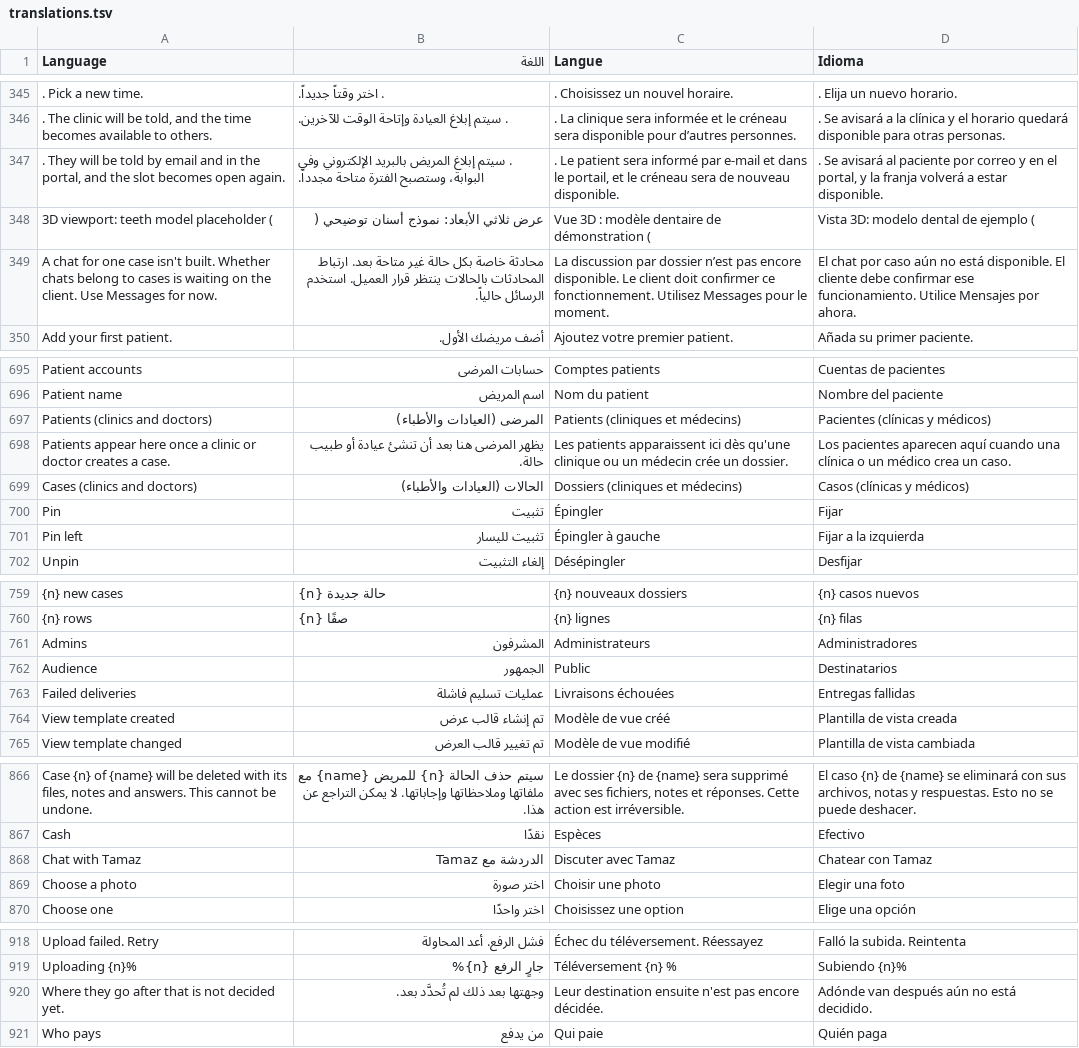
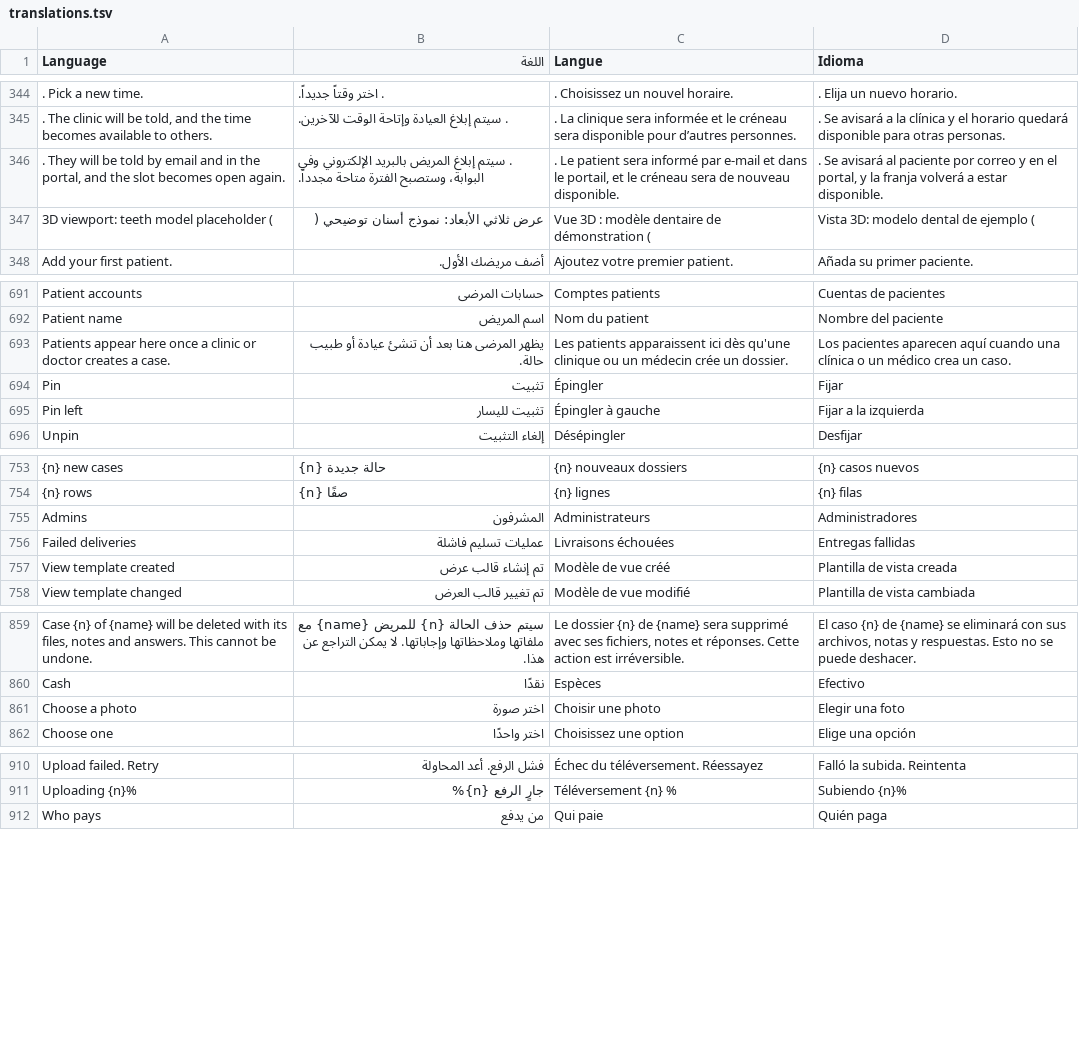
Before and after one commit to Rugoria/tamaz-portal-frontend, a TSV file: messages/translations.tsv, drawn as a sheet; only a part is shown, gaps mark what is left out; removed rows and columns are numbered as before the commit, all else as after; the diff covers the shown part only; the diff names each change by its address in the sheet, - before the commit and + after, or states it on an @@ line.

Commit message:
Add the delivery forwarding address and chat with an optional attached case

```diff
--- a/messages/translations.tsv
+++ b/messages/translations.tsv
-row 349: A chat for one case isn't built. Whether chats belong to cases is waiting on the client. Use Messages for now. | محادثة خاصة بكل حالة غير متاحة بعد. ارتباط المحادثات بالحالات ينتظر قرار العميل. استخدم الرسائل حالياً. | La discussion par dossier n’est pas encore disponible. Le client doit confirmer ce fonctionnement. Utilisez Messages pour le moment. | El chat por caso aún no está disponible. El cliente debe confirmar ese funcionamiento. Utilice Mensajes por ahora.
-row 697: Patients (clinics and doctors) | المرضى (العيادات والأطباء) | Patients (cliniques et médecins) | Pacientes (clínicas y médicos)
-row 699: Cases (clinics and doctors) | الحالات (العيادات والأطباء) | Dossiers (cliniques et médecins) | Casos (clínicas y médicos)
-row 762: Audience | الجمهور | Public | Destinatarios
-row 868: Chat with Tamaz | الدردشة مع Tamaz | Discuter avec Tamaz | Chatear con Tamaz
-row 920: Where they go after that is not decided yet. | وجهتها بعد ذلك لم تُحدَّد بعد. | Leur destination ensuite n'est pas encore décidée. | Adónde van después aún no está decidido.
```
Also changed, not shown: 18 added rows and 3 removed rows elsewhere in this file, 16 other files.
